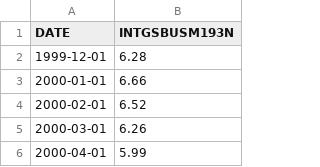
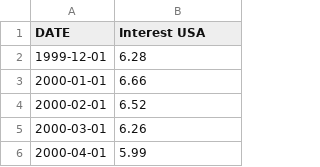
Before and after one commit to ovshake/recurrency-network, a CSV file: data/INTGSBUSM193N.csv, drawn as a sheet; only a part is shown.

```diff
--- a/data/INTGSBUSM193N.csv
+++ b/data/INTGSBUSM193N.csv
@@ -1,2 +1,2 @@
-DATE,INTGSBUSM193N
+DATE, Interest USA
 1999-12-01,6.28
```
Also changed, not shown: data/INTGSBINM193N.csv, 3 other files.
